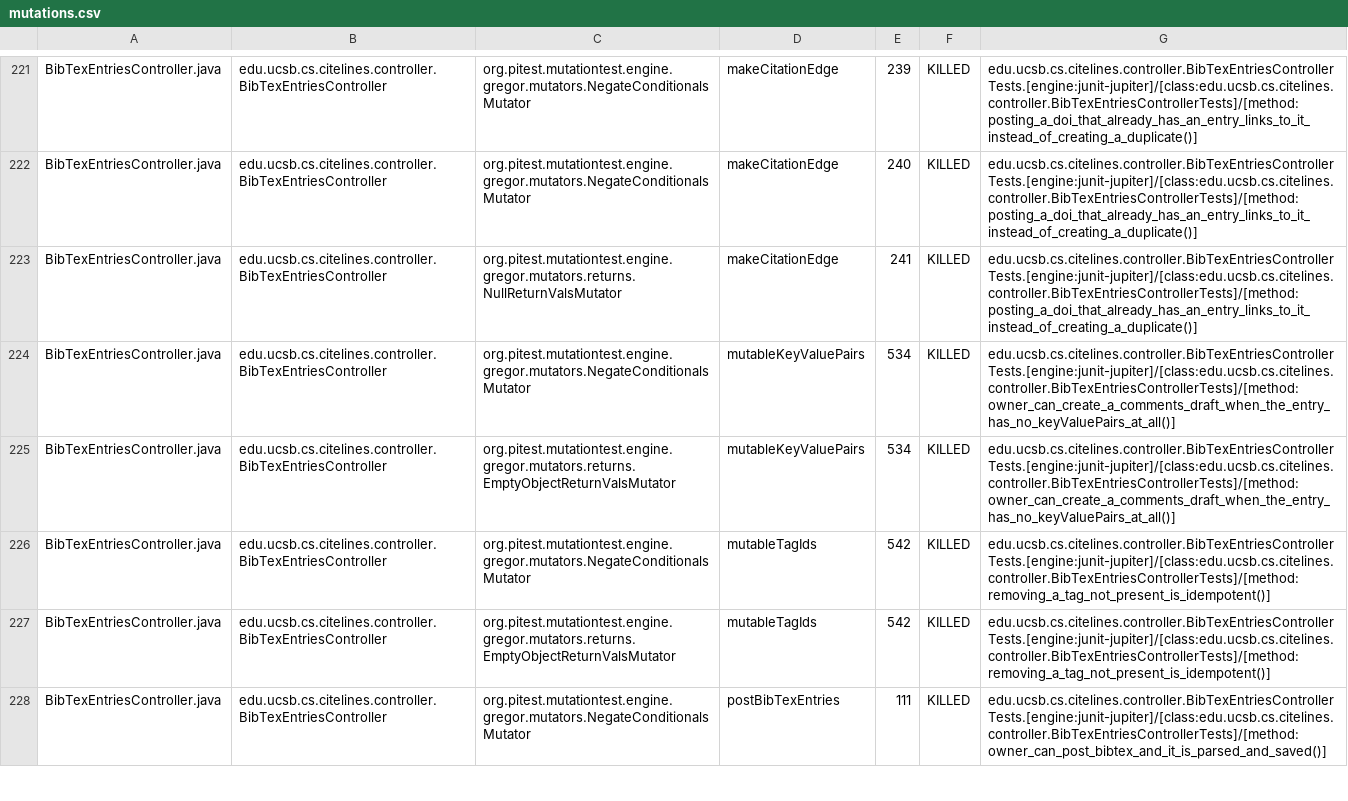
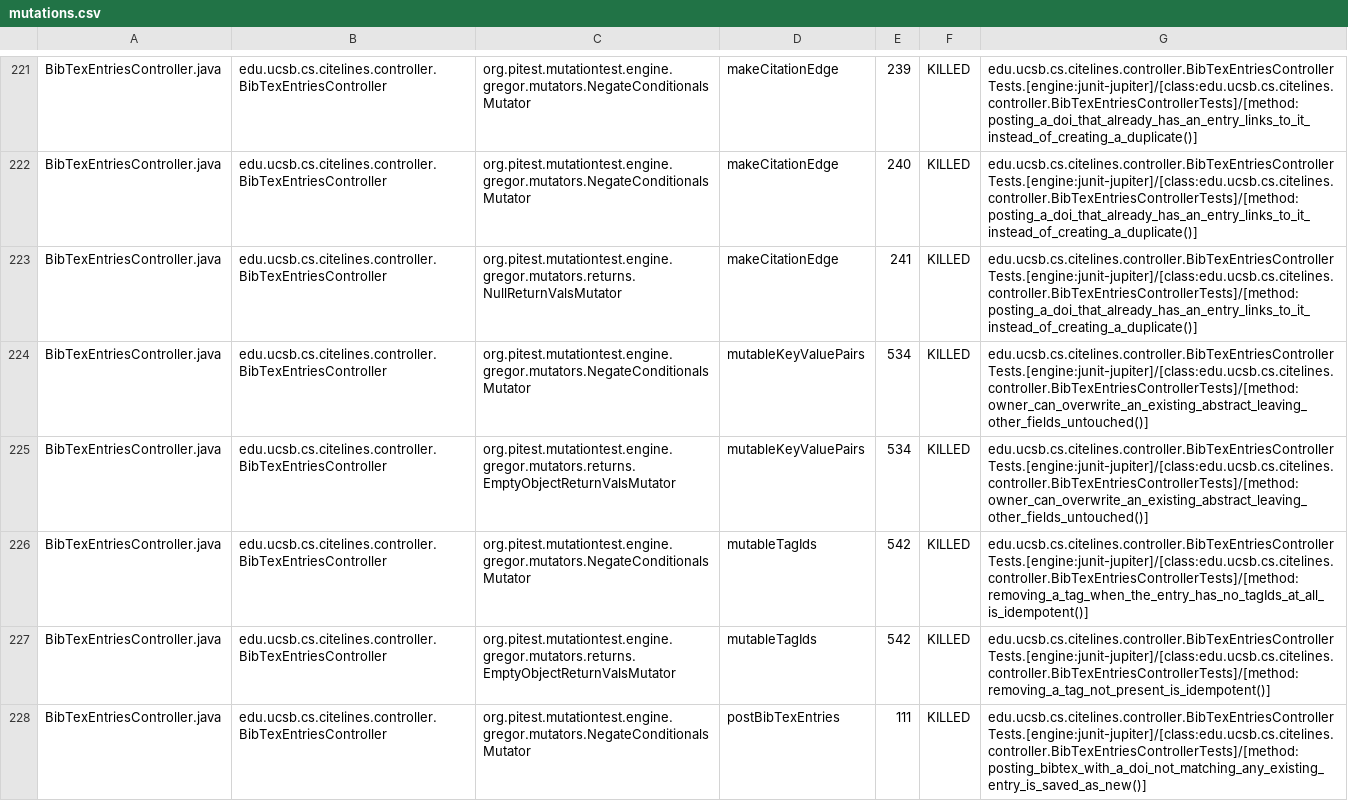
Before and after one commit to ucsb-cs156/proj-citelines, a CSV file: prs/120/pitest/mutations.csv, drawn as a sheet; only a part is shown, gaps mark what is left out; the diff covers the shown part only.

Commit message:
Deploying to gh-pages from @ ucsb-cs156/proj-citelines@6f758abdf8fd2038539f60bb53a44c9aa34b26de 🚀

```diff
--- a/prs/120/pitest/mutations.csv
+++ b/prs/120/pitest/mutations.csv
@@ -223,6 +223,6 @@ BibTexEntriesController.java,edu.ucsb.cs.citelines.controller.BibTexEntriesContr
 BibTexEntriesController.java,edu.ucsb.cs.citelines.controller.BibTexEntriesController,org.pitest.mutationtest.engine.gregor.mutators.returns.NullReturnValsMutator,makeCitationEdge,241,KILLED,edu.ucsb.cs.citelines.controller.BibTexEntriesControllerTests.[engine:junit-jupiter]/[class:edu.ucsb.cs.citelines.controller.BibTexEntriesControllerTests]/[method:posting_a_doi_that_already_has_an_entry_links_to_it_instead_of_creating_a_duplicate()]
-BibTexEntriesController.java,edu.ucsb.cs.citelines.controller.BibTexEntriesController,org.pitest.mutationtest.engine.gregor.mutators.NegateConditionalsMutator,mutableKeyValuePairs,534,KILLED,edu.ucsb.cs.citelines.controller.BibTexEntriesControllerTests.[engine:junit-jupiter]/[class:edu.ucsb.cs.citelines.controller.BibTexEntriesControllerTests]/[method:owner_can_create_a_comments_draft_when_the_entry_has_no_keyValuePairs_at_all()]
-BibTexEntriesController.java,edu.ucsb.cs.citelines.controller.BibTexEntriesController,org.pitest.mutationtest.engine.gregor.mutators.returns.EmptyObjectReturnValsMutator,mutableKeyValuePairs,534,KILLED,edu.ucsb.cs.citelines.controller.BibTexEntriesControllerTests.[engine:junit-jupiter]/[class:edu.ucsb.cs.citelines.controller.BibTexEntriesControllerTests]/[method:owner_can_create_a_comments_draft_when_the_entry_has_no_keyValuePairs_at_all()]
-BibTexEntriesController.java,edu.ucsb.cs.citelines.controller.BibTexEntriesController,org.pitest.mutationtest.engine.gregor.mutators.NegateConditionalsMutator,mutableTagIds,542,KILLED,edu.ucsb.cs.citelines.controller.BibTexEntriesControllerTests.[engine:junit-jupiter]/[class:edu.ucsb.cs.citelines.controller.BibTexEntriesControllerTests]/[method:removing_a_tag_not_present_is_idempotent()]
+BibTexEntriesController.java,edu.ucsb.cs.citelines.controller.BibTexEntriesController,org.pitest.mutationtest.engine.gregor.mutators.NegateConditionalsMutator,mutableKeyValuePairs,534,KILLED,edu.ucsb.cs.citelines.controller.BibTexEntriesControllerTests.[engine:junit-jupiter]/[class:edu.ucsb.cs.citelines.controller.BibTexEntriesControllerTests]/[method:owner_can_overwrite_an_existing_abstract_leaving_other_fields_untouched()]
+BibTexEntriesController.java,edu.ucsb.cs.citelines.controller.BibTexEntriesController,org.pitest.mutationtest.engine.gregor.mutators.returns.EmptyObjectReturnValsMutator,mutableKeyValuePairs,534,KILLED,edu.ucsb.cs.citelines.controller.BibTexEntriesControllerTests.[engine:junit-jupiter]/[class:edu.ucsb.cs.citelines.controller.BibTexEntriesControllerTests]/[method:owner_can_overwrite_an_existing_abstract_leaving_other_fields_untouched()]
+BibTexEntriesController.java,edu.ucsb.cs.citelines.controller.BibTexEntriesController,org.pitest.mutationtest.engine.gregor.mutators.NegateConditionalsMutator,mutableTagIds,542,KILLED,edu.ucsb.cs.citelines.controller.BibTexEntriesControllerTests.[engine:junit-jupiter]/[class:edu.ucsb.cs.citelines.controller.BibTexEntriesControllerTests]/[method:removing_a_tag_when_the_entry_has_no_tagIds_at_all_is_idempotent()]
 BibTexEntriesController.java,edu.ucsb.cs.citelines.controller.BibTexEntriesController,org.pitest.mutationtest.engine.gregor.mutators.returns.EmptyObjectReturnValsMutator,mutableTagIds,542,KILLED,edu.ucsb.cs.citelines.controller.BibTexEntriesControllerTests.[engine:junit-jupiter]/[class:edu.ucsb.cs.citelines.controller.BibTexEntriesControllerTests]/[method:removing_a_tag_not_present_is_idempotent()]
-BibTexEntriesController.java,edu.ucsb.cs.citelines.controller.BibTexEntriesController,org.pitest.mutationtest.engine.gregor.mutators.NegateConditionalsMutator,postBibTexEntries,111,KILLED,edu.ucsb.cs.citelines.controller.BibTexEntriesControllerTests.[engine:junit-jupiter]/[class:edu.ucsb.cs.citelines.controller.BibTexEntriesControllerTests]/[method:owner_can_post_bibtex_and_it_is_parsed_and_saved()]
+BibTexEntriesController.java,edu.ucsb.cs.citelines.controller.BibTexEntriesController,org.pitest.mutationtest.engine.gregor.mutators.NegateConditionalsMutator,postBibTexEntries,111,KILLED,edu.ucsb.cs.citelines.controller.BibTexEntriesControllerTests.[engine:junit-jupiter]/[class:edu.ucsb.cs.citelines.controller.BibTexEntriesControllerTests]/[method:posting_bibtex_with_a_doi_not_matching_any_existing_entry_is_saved_as_new()]
```
Also changed, not shown: 75 edited cells elsewhere in this file, 53 other files.
